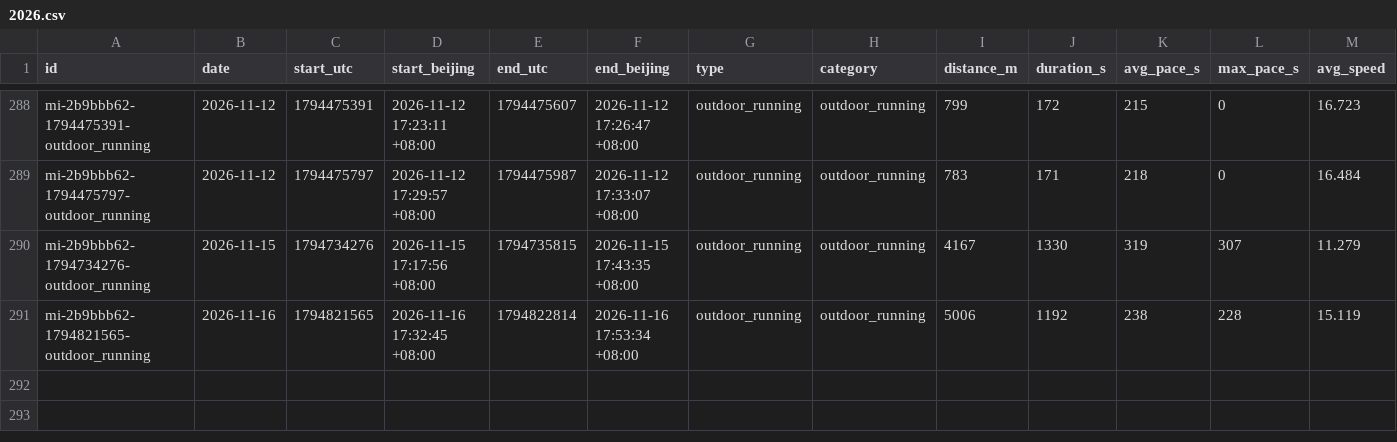
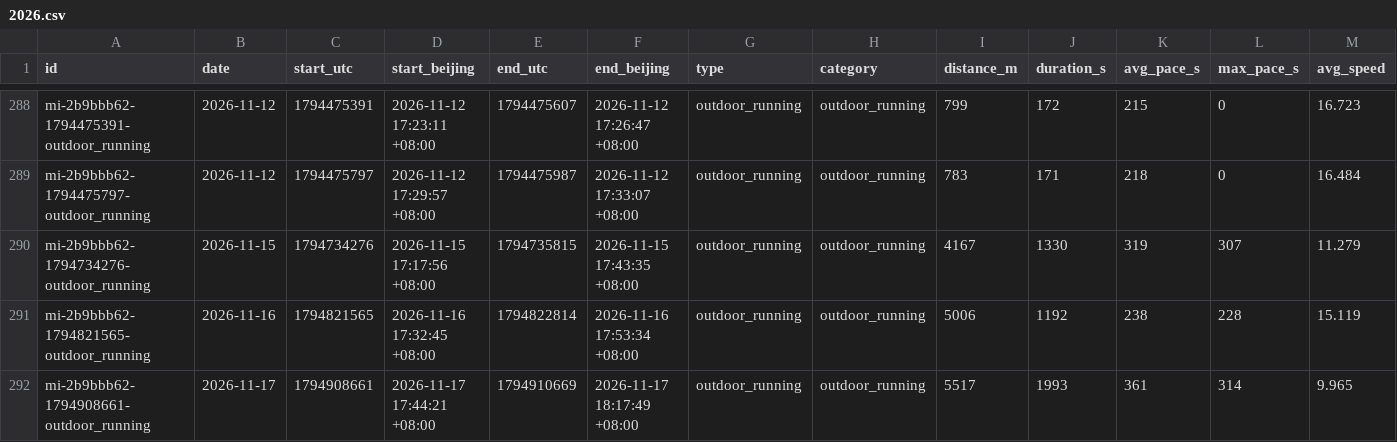
Before and after one commit to 2061969365/sport-db, a CSV file: data/workouts/2026.csv, drawn as a sheet; only a part is shown, gaps mark what is left out; rows hold the shown columns only; the diff names each change by its address in the sheet, - before the commit and + after, or states it on an @@ line.

Commit message:
bot: 云端同步 2026-11-17

```diff
--- a/data/workouts/2026.csv
+++ b/data/workouts/2026.csv
+row 292: mi-2b9bbb62-1794908661-outdoor_running | 2026-11-17 | 1794908661 | 2026-11-17 17:44:21 +08:00 | 1794910669 | 2026-11-17 18:17:49 +08:00 | outdoor_running | outdoor_running | 5517 | 1993 | 361 | 314 | 9.965
```
